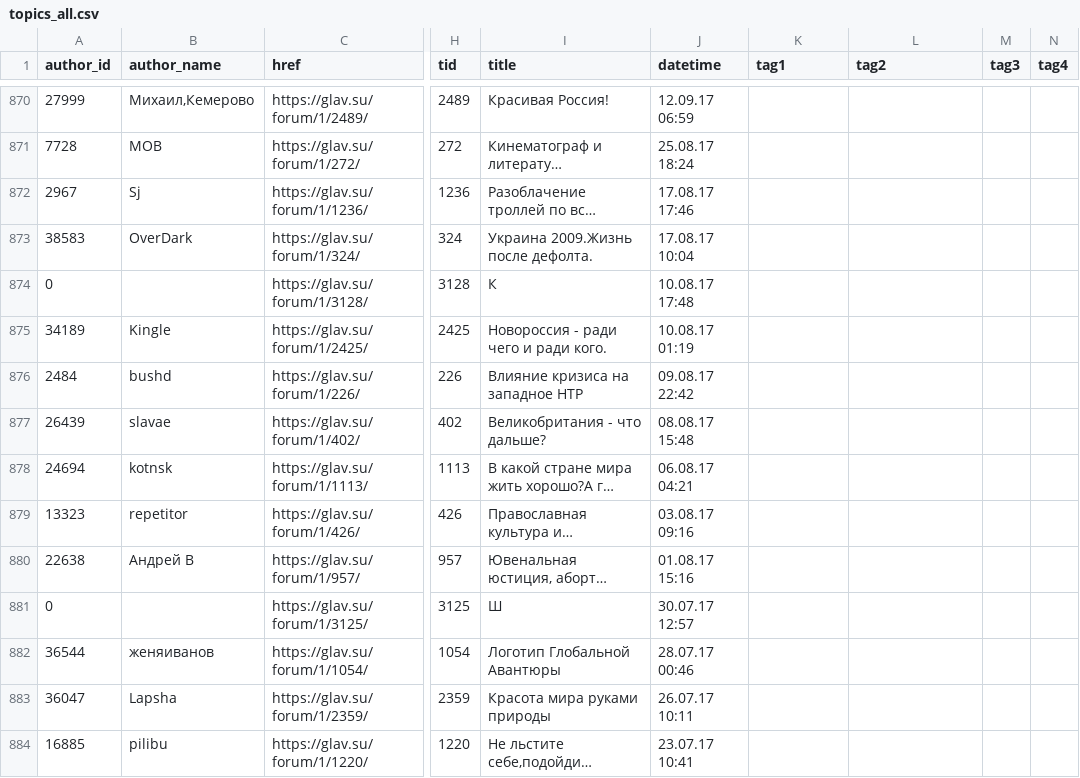
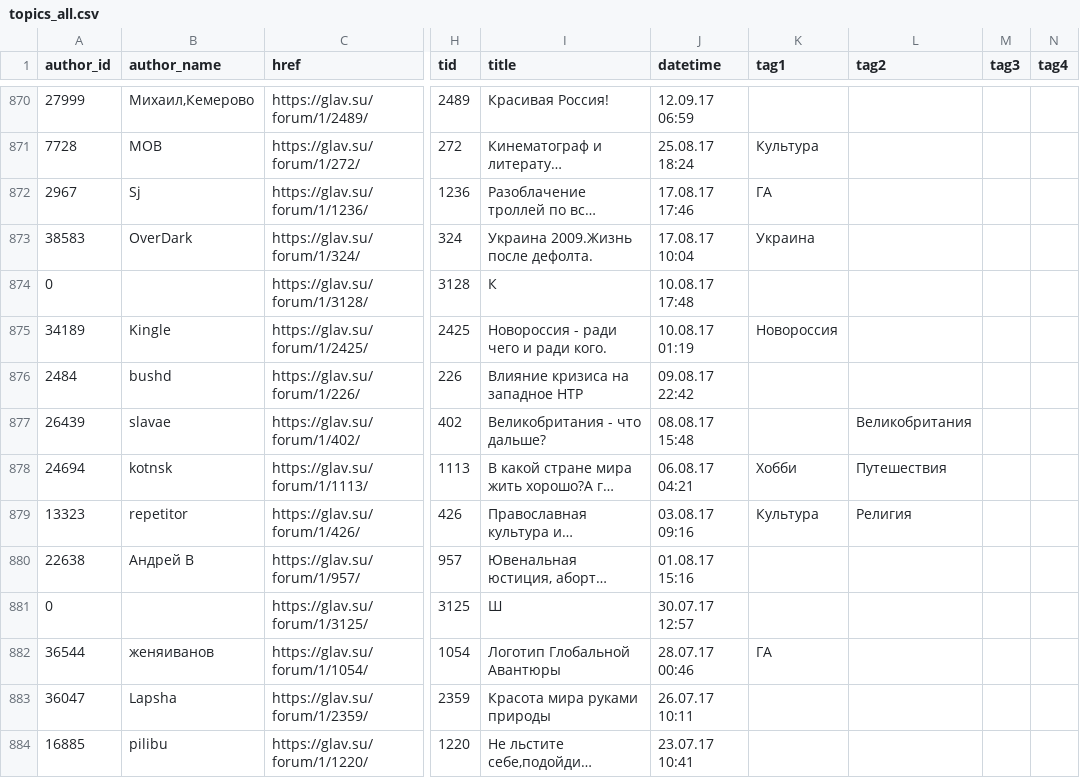
Before and after one commit to normalized2/topics_tree, a CSV file: topics_all.csv, drawn as a sheet; only a part is shown, gaps mark what is left out; long unchanged cells end in …; the diff covers the shown part only; the diff names each change by its address in the sheet, - before the commit and + after, or states it on an @@ line.

```diff
--- a/topics_all.csv
+++ b/topics_all.csv
-K871 (tag1): (empty)
+K871 (tag1): Культура
-K872 (tag1): (empty)
+K872 (tag1): ГА
-K873 (tag1): (empty)
+K873 (tag1): Украина
-K875 (tag1): (empty)
+K875 (tag1): Новороссия
-L877 (tag2): (empty)
+L877 (tag2): Великобритания
-K878 (tag1): (empty)
+K878 (tag1): Хобби
-L878 (tag2): (empty)
+L878 (tag2): Путешествия
-K879 (tag1): (empty)
+K879 (tag1): Культура
-L879 (tag2): (empty)
+L879 (tag2): Религия
-K882 (tag1): (empty)
+K882 (tag1): ГА
```
Also changed, not shown: 77 edited cells elsewhere in this file, 3 other files.
